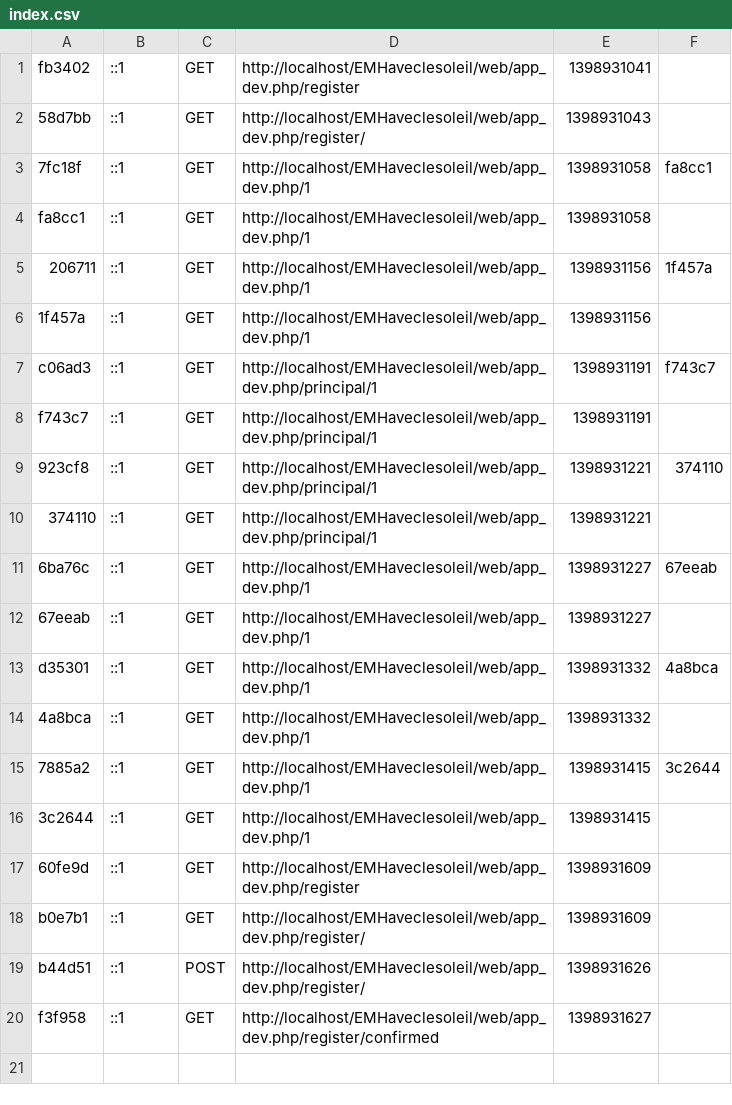
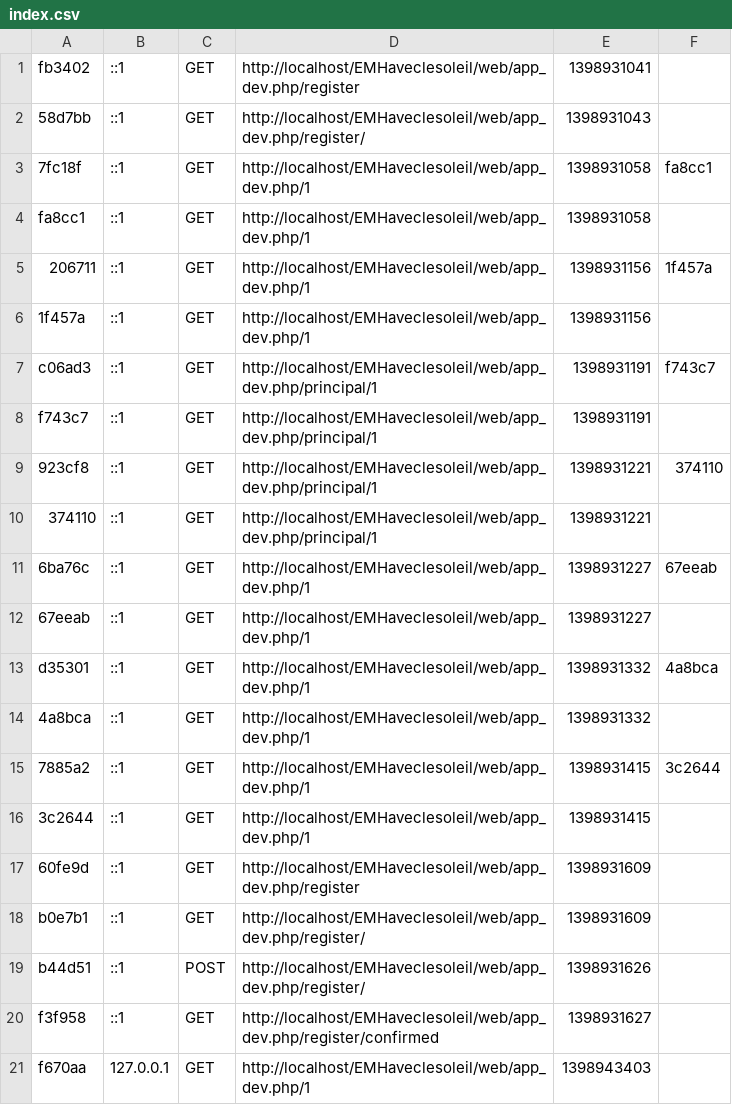
Before and after one commit to elogina/EMHaveclesoleil, a CSV file: app/cache/dev/profiler/index.csv, drawn as a sheet.

```diff
--- a/app/cache/dev/profiler/index.csv
+++ b/app/cache/dev/profiler/index.csv
@@ -20 +20,2 @@ b44d51,::1,POST,http://localhost/EMHaveclesoleil/web/app_dev.php/register/,13989
 f3f958,::1,GET,http://localhost/EMHaveclesoleil/web/app_dev.php/register/confirmed,1398931627,
+f670aa,127.0.0.1,GET,http://localhost/EMHaveclesoleil/web/app_dev.php/1,1398943403,
```
Also changed, not shown: 25 other files.
